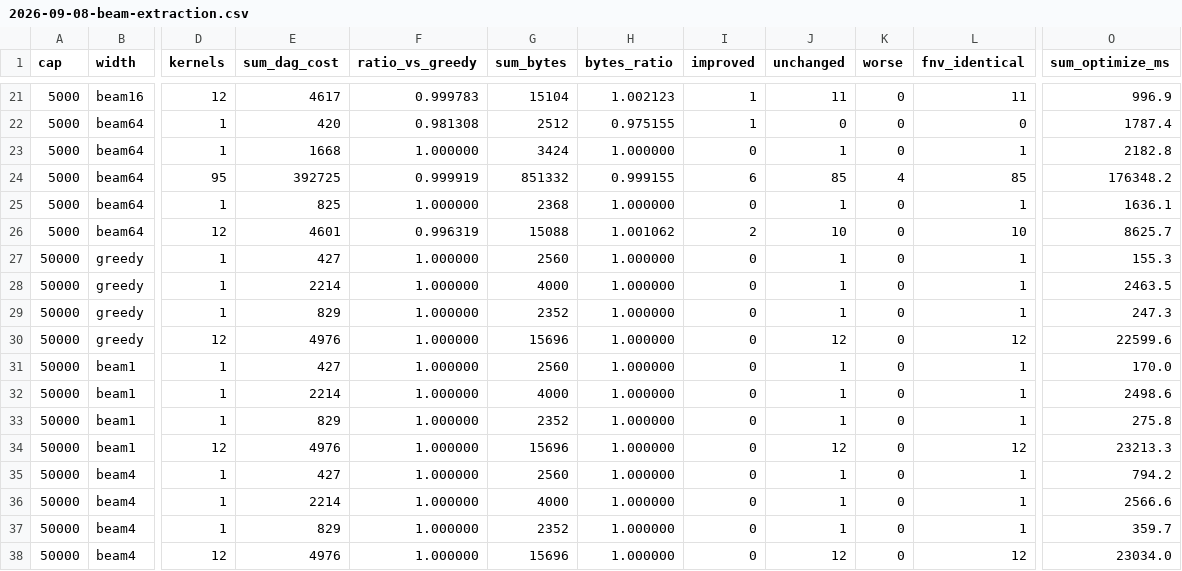
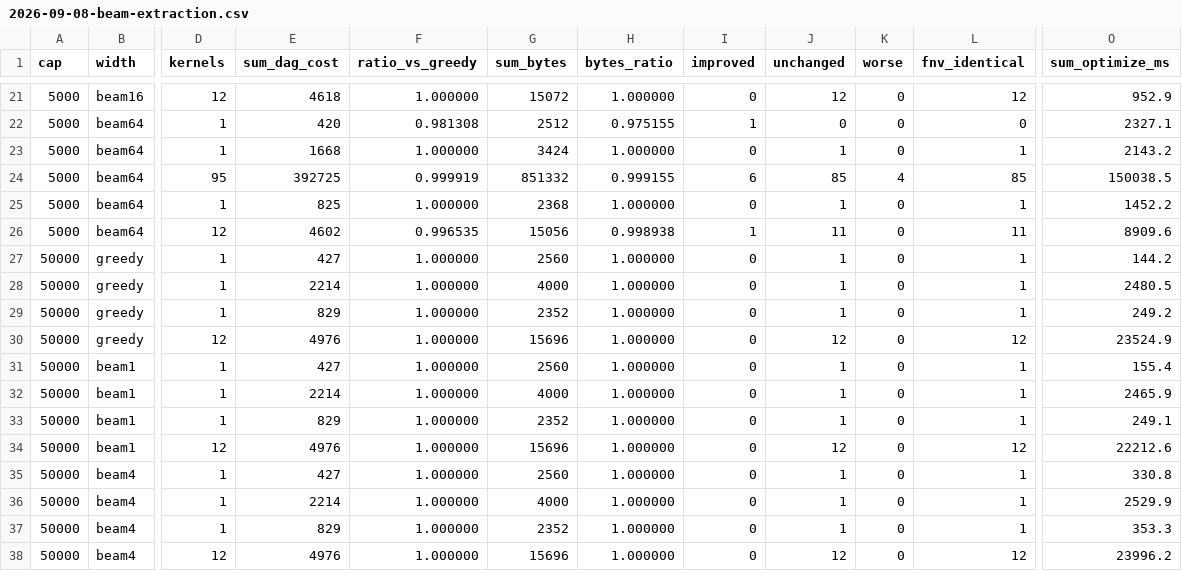
Before and after one commit to jppittman/core-term, a CSV file: docs/results/2026-09-08-beam-extraction.csv, drawn as a sheet; only a part is shown, gaps mark what is left out; the diff covers the shown part only; the diff names each change by its address in the sheet, - before the commit and + after, or states it on an @@ line.

```diff
--- a/docs/results/2026-09-08-beam-extraction.csv
+++ b/docs/results/2026-09-08-beam-extraction.csv
-E21 (sum_dag_cost): 4617
+E21 (sum_dag_cost): 4618
-F21 (ratio_vs_greedy): 0.999783
+F21 (ratio_vs_greedy): 1.000000
-G21 (sum_bytes): 15104
+G21 (sum_bytes): 15072
-H21 (bytes_ratio): 1.002123
+H21 (bytes_ratio): 1.000000
-I21 (improved): 1
+I21 (improved): 0
-J21 (unchanged): 11
+J21 (unchanged): 12
-L21 (fnv_identical): 11
+L21 (fnv_identical): 12
-O21 (sum_optimize_ms): 996.9
+O21 (sum_optimize_ms): 952.9
-O22 (sum_optimize_ms): 1787.4
+O22 (sum_optimize_ms): 2327.1
-O23 (sum_optimize_ms): 2182.8
+O23 (sum_optimize_ms): 2143.2
-O24 (sum_optimize_ms): 176348.2
+O24 (sum_optimize_ms): 150038.5
-O25 (sum_optimize_ms): 1636.1
+O25 (sum_optimize_ms): 1452.2
-E26 (sum_dag_cost): 4601
+E26 (sum_dag_cost): 4602
-F26 (ratio_vs_greedy): 0.996319
+F26 (ratio_vs_greedy): 0.996535
-G26 (sum_bytes): 15088
+G26 (sum_bytes): 15056
-H26 (bytes_ratio): 1.001062
+H26 (bytes_ratio): 0.998938
-I26 (improved): 2
+I26 (improved): 1
-J26 (unchanged): 10
+J26 (unchanged): 11
-L26 (fnv_identical): 10
+L26 (fnv_identical): 11
-O26 (sum_optimize_ms): 8625.7
+O26 (sum_optimize_ms): 8909.6
-O27 (sum_optimize_ms): 155.3
+O27 (sum_optimize_ms): 144.2
-O28 (sum_optimize_ms): 2463.5
+O28 (sum_optimize_ms): 2480.5
-O29 (sum_optimize_ms): 247.3
+O29 (sum_optimize_ms): 249.2
-O30 (sum_optimize_ms): 22599.6
+O30 (sum_optimize_ms): 23524.9
-O31 (sum_optimize_ms): 170.0
+O31 (sum_optimize_ms): 155.4
-O32 (sum_optimize_ms): 2498.6
+O32 (sum_optimize_ms): 2465.9
-O33 (sum_optimize_ms): 275.8
+O33 (sum_optimize_ms): 249.1
-O34 (sum_optimize_ms): 23213.3
+O34 (sum_optimize_ms): 22212.6
-O35 (sum_optimize_ms): 794.2
+O35 (sum_optimize_ms): 330.8
-O36 (sum_optimize_ms): 2566.6
+O36 (sum_optimize_ms): 2529.9
-O37 (sum_optimize_ms): 359.7
+O37 (sum_optimize_ms): 353.3
-O38 (sum_optimize_ms): 23034.0
+O38 (sum_optimize_ms): 23996.2
```
Also changed, not shown: 45 edited cells elsewhere in this file, 2 other files.
